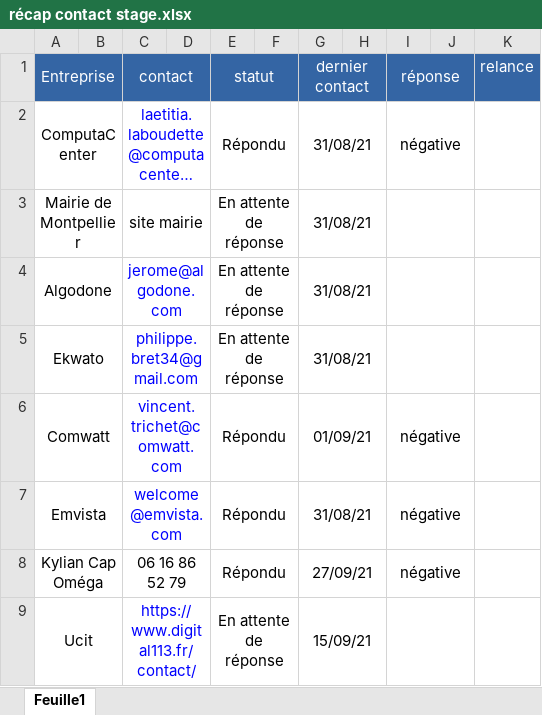
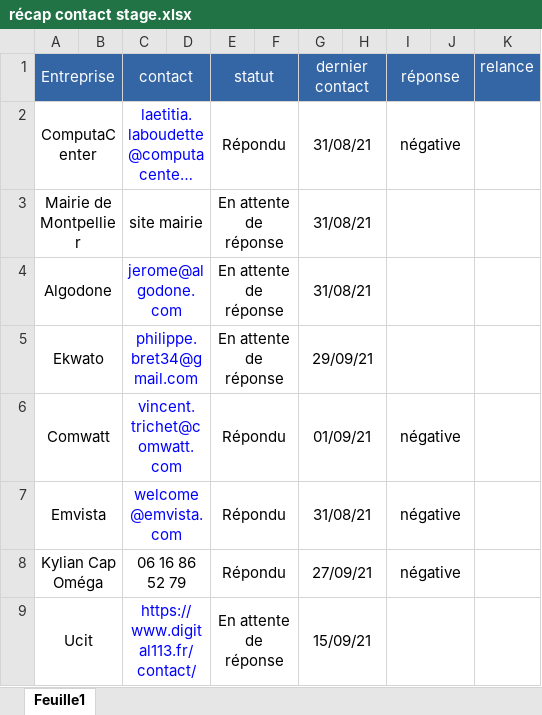
Before and after one commit to Matsashi/Cours-Dev, an Excel workbook: Stage/récap contact stage.xlsx, sheet Feuille1, drawn as a sheet; only a part is shown; long unchanged cells end in …; values as stored, in another font and other column widths than the file's, no borders; the diff covers the shown part only; the diff names each change by its address in the sheet, - before the commit and + after, or states it on an @@ line.

```diff
--- a/Stage/récap contact stage.xlsx (sheet Feuille1)
+++ b/Stage/récap contact stage.xlsx (sheet Feuille1)
-G5 (dernier contact): 31/08/21
+G5 (dernier contact): 29/09/21
```
Also changed, not shown: 6 added rows and 7 edited cells elsewhere in this sheet.
